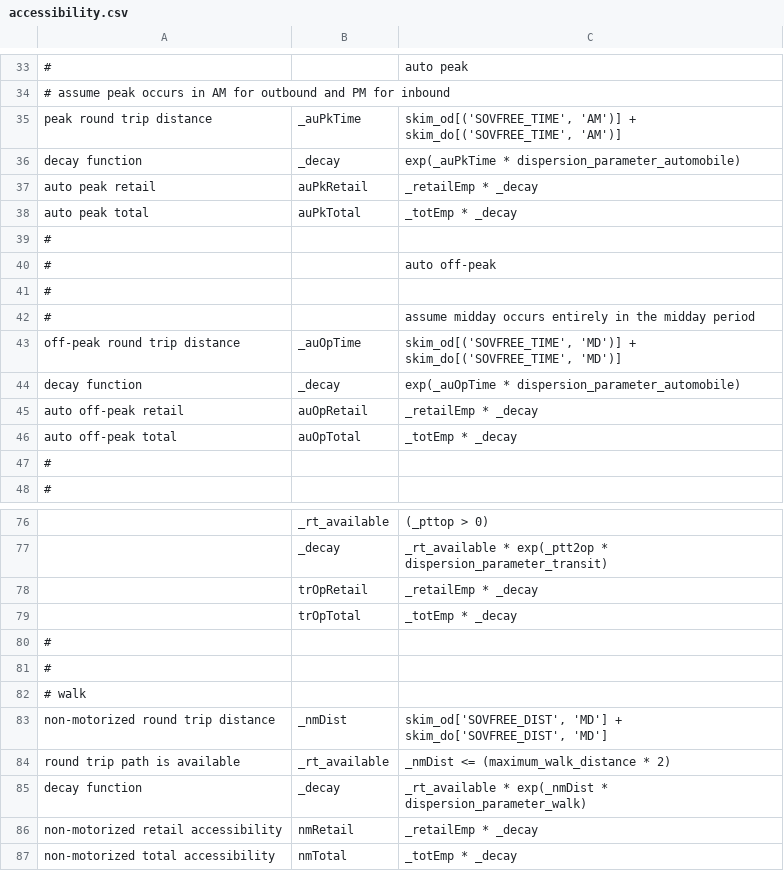
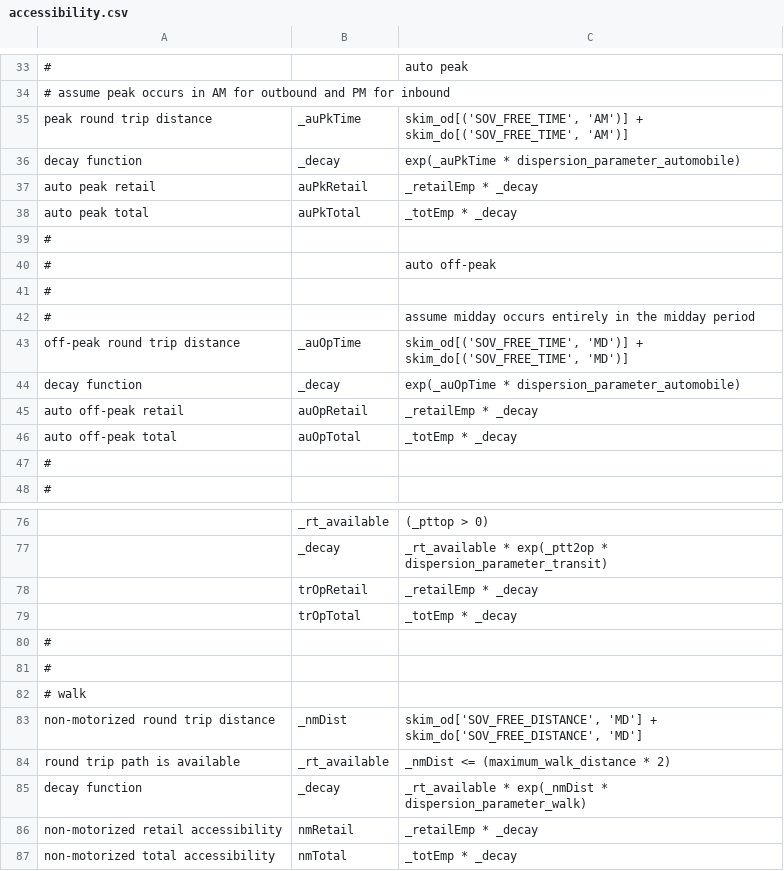
Before and after one commit to wsp-sag/client_arc_activitysim, a CSV file: configs/accessibility.csv, drawn as a sheet; only a part is shown, gaps mark what is left out; the diff covers the shown part only; the diff names each change by its address in the sheet, - before the commit and + after, or states it on an @@ line.

```diff
--- a/configs/accessibility.csv
+++ b/configs/accessibility.csv
-C35: skim_od[('SOVFREE_TIME', 'AM')] + skim_do[('SOVFREE_TIME', 'AM')]
+C35: skim_od[('SOV_FREE_TIME', 'AM')] + skim_do[('SOV_FREE_TIME', 'AM')]
-C43: skim_od[('SOVFREE_TIME', 'MD')] + skim_do[('SOVFREE_TIME', 'MD')]
+C43: skim_od[('SOV_FREE_TIME', 'MD')] + skim_do[('SOV_FREE_TIME', 'MD')]
-C83: skim_od['SOVFREE_DIST', 'MD'] + skim_do['SOVFREE_DIST', 'MD']
+C83: skim_od['SOV_FREE_DISTANCE', 'MD'] + skim_do['SOV_FREE_DISTANCE', 'MD']
```
Also changed, not shown: 18 edited cells elsewhere in this file, 5 other files.
